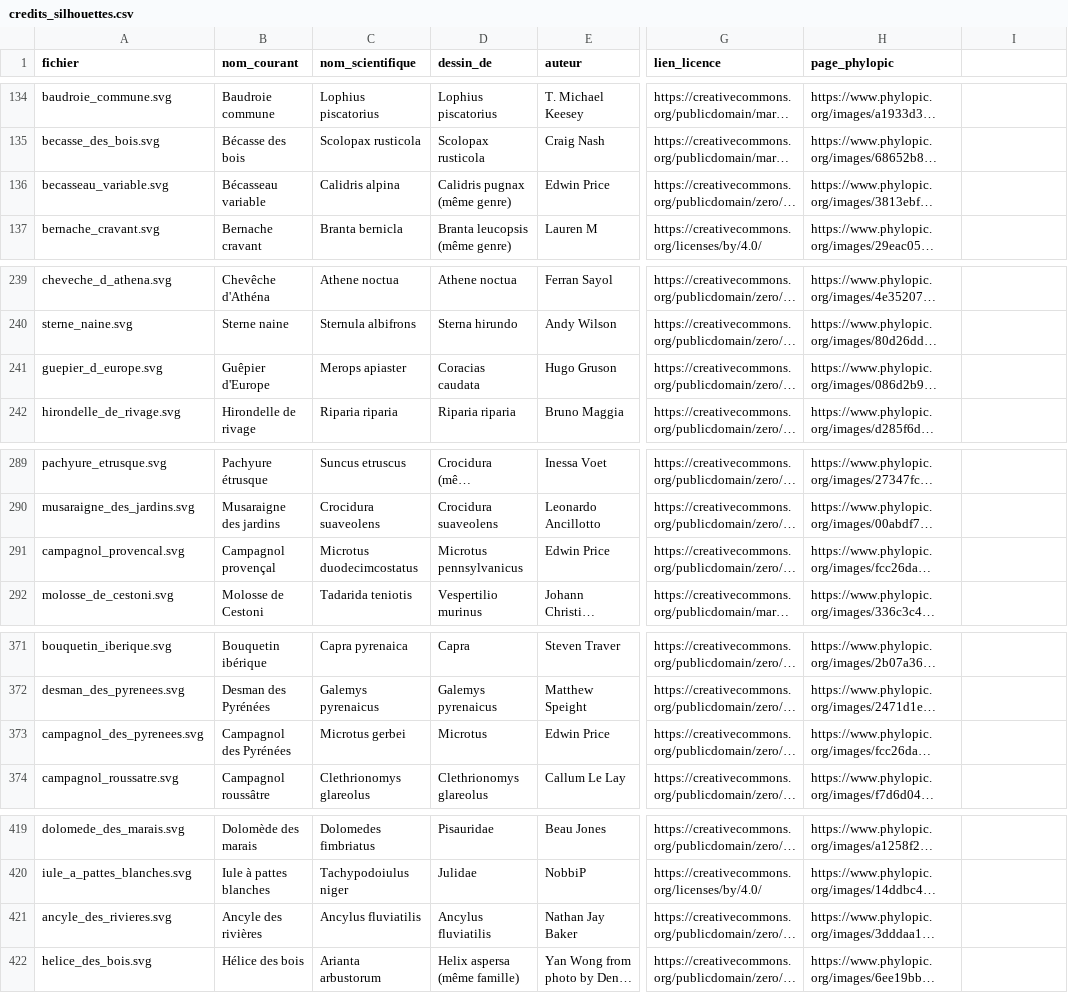
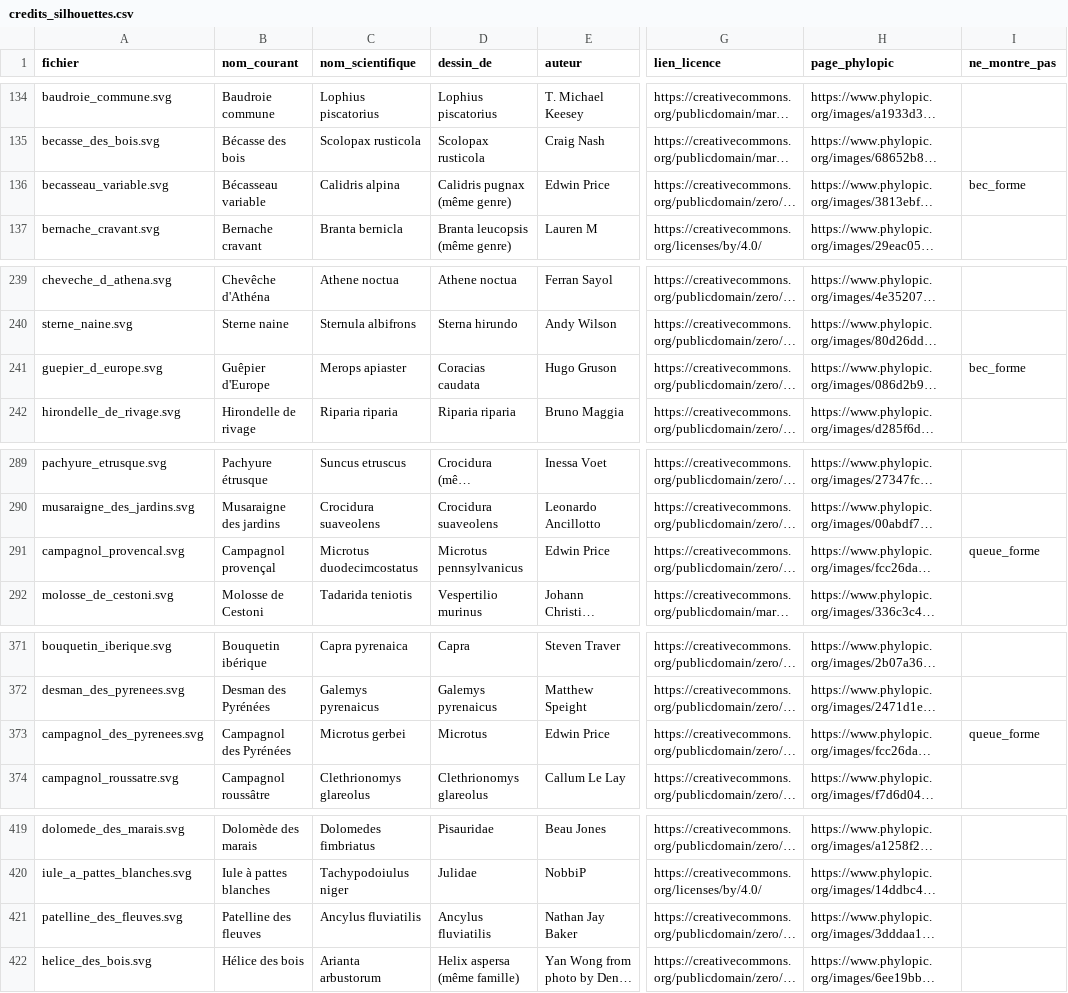
Before and after one commit to encyclopediemyriade/Myriade, a CSV file: Silhouettes/credits_silhouettes.csv, drawn as a sheet; only a part is shown, gaps mark what is left out; long unchanged cells end in …; the diff covers the shown part only; the diff names each change by its address in the sheet, - before the commit and + after, or states it on an @@ line.

```diff
--- a/Silhouettes/credits_silhouettes.csv
+++ b/Silhouettes/credits_silhouettes.csv
-I1: (empty)
+I1: ne_montre_pas
-I136 (ne_montre_pas): (empty)
+I136 (ne_montre_pas): bec_forme
-I241 (ne_montre_pas): (empty)
+I241 (ne_montre_pas): bec_forme
-I291 (ne_montre_pas): (empty)
+I291 (ne_montre_pas): queue_forme
-I373 (ne_montre_pas): (empty)
+I373 (ne_montre_pas): queue_forme
-A421 (fichier): ancyle_des_rivieres.svg
+A421 (fichier): patelline_des_fleuves.svg
-B421 (nom_courant): Ancyle des rivières
+B421 (nom_courant): Patelline des fleuves
```
Also changed, not shown: 5 edited cells elsewhere in this file, 49 other files.
